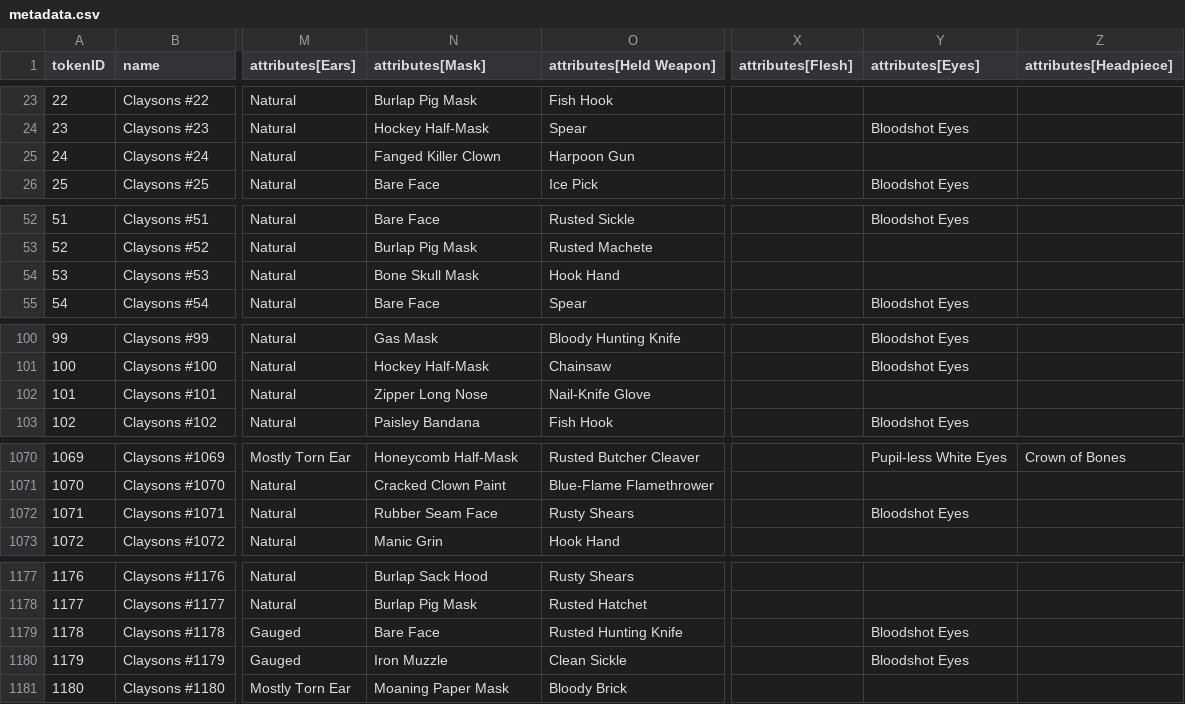
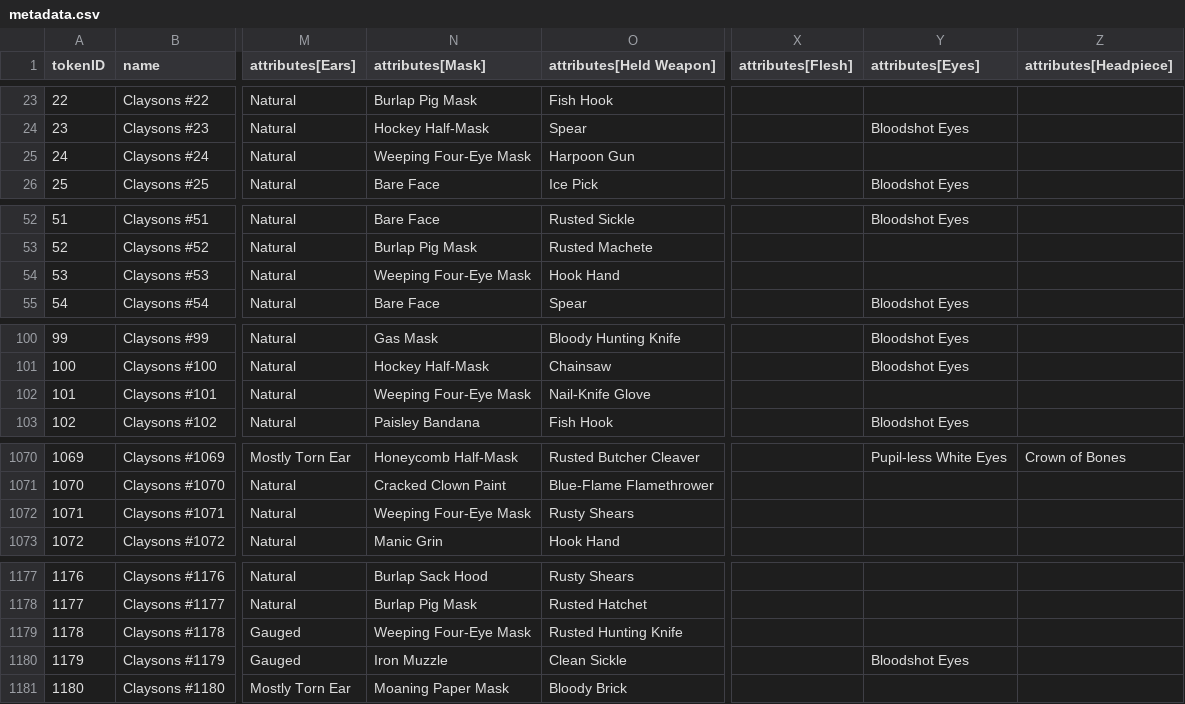
Before and after one commit to georgexmeta/SBN13thNFT, a CSV file: output/opensea/metadata.csv, drawn as a sheet; only a part is shown, gaps mark what is left out; the diff covers the shown part only; the diff names each change by its address in the sheet, - before the commit and + after, or states it on an @@ line.

```diff
--- a/output/opensea/metadata.csv
+++ b/output/opensea/metadata.csv
-N25 (attributes[Mask]): Fanged Killer Clown
+N25 (attributes[Mask]): Weeping Four-Eye Mask
-N54 (attributes[Mask]): Bone Skull Mask
+N54 (attributes[Mask]): Weeping Four-Eye Mask
-N102 (attributes[Mask]): Zipper Long Nose
+N102 (attributes[Mask]): Weeping Four-Eye Mask
-N1072 (attributes[Mask]): Rubber Seam Face
+N1072 (attributes[Mask]): Weeping Four-Eye Mask
-Y1072 (attributes[Eyes]): Bloodshot Eyes
+Y1072 (attributes[Eyes]): (empty)
-N1179 (attributes[Mask]): Bare Face
+N1179 (attributes[Mask]): Weeping Four-Eye Mask
-Y1179 (attributes[Eyes]): Bloodshot Eyes
+Y1179 (attributes[Eyes]): (empty)
```
Also changed, not shown: 18 edited cells elsewhere in this file, 23 other files.
